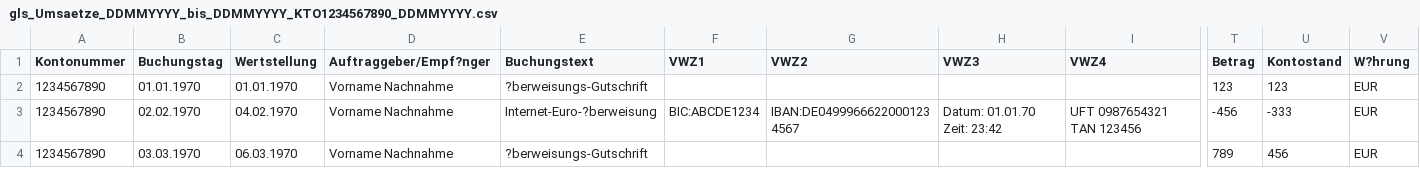
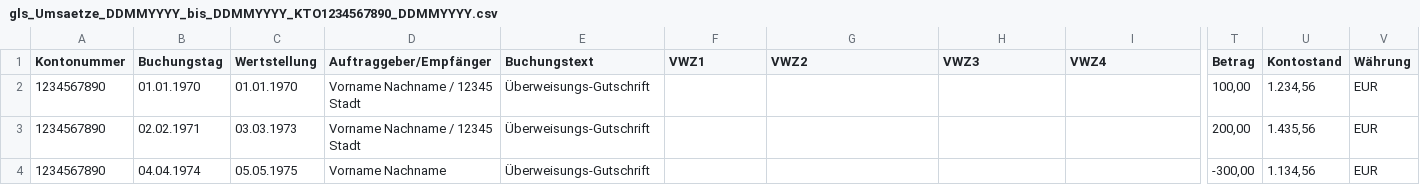
Before and after one commit to katrinleinweber/BankStR, a CSV file: data/gls_Umsaetze_DDMMYYYY_bis_DDMMYYYY_KTO1234567890_DDMMYYYY.csv, drawn as a sheet; only a part is shown, gaps mark what is left out; removed rows and columns are numbered as before the commit, all else as after; rows hold the shown columns only; the diff names each change by its address in the sheet, - before the commit and + after, or states it on an @@ line.

```diff
--- a/data/gls_Umsaetze_DDMMYYYY_bis_DDMMYYYY_KTO1234567890_DDMMYYYY.csv
+++ b/data/gls_Umsaetze_DDMMYYYY_bis_DDMMYYYY_KTO1234567890_DDMMYYYY.csv
-D1: Auftraggeber/Empf?nger
+D1: Auftraggeber/Empfänger
-V1: W?hrung
+V1: Währung
-D2 (Auftraggeber/Empfänger): Vorname Nachnahme
+D2 (Auftraggeber/Empfänger): Vorname Nachname / 12345 Stadt
-E2 (Buchungstext): ?berweisungs-Gutschrift
+E2 (Buchungstext): Überweisungs-Gutschrift
-T2 (Betrag): 123
+T2 (Betrag): 100,00
-U2 (Kontostand): 123
+U2 (Kontostand): 1.234,56
-row 3: 1234567890 | 02.02.1970 | 04.02.1970 | Vorname Nachnahme | Internet-Euro-?berweisung | BIC:ABCDE1234 | IBAN:DE04999666220001234567 | Datum: 01.01.70 Zeit: 23:42 | UFT 0987654321 TAN 123456 | -456 | -333 | EUR
+row 3: 1234567890 | 02.02.1971 | 03.03.1973 | Vorname Nachname / 12345 Stadt | Überweisungs-Gutschrift |  |  |  |  | 200,00 | 1.435,56 | EUR
-B4 (Buchungstag): 03.03.1970
+B4 (Buchungstag): 04.04.1974
-C4 (Wertstellung): 06.03.1970
+C4 (Wertstellung): 05.05.1975
-D4 (Auftraggeber/Empfänger): Vorname Nachnahme
+D4 (Auftraggeber/Empfänger): Vorname Nachname
-E4 (Buchungstext): ?berweisungs-Gutschrift
+E4 (Buchungstext): Überweisungs-Gutschrift
-T4 (Betrag): 789
+T4 (Betrag): -300,00
-U4 (Kontostand): 456
+U4 (Kontostand): 1.134,56
```
Also changed, not shown: data/sparda_umsaetze-1234567-YYYY-MM-DD-HH-MM-SS.csv, data/sparkasse_YYYYMMDD-12345678-umsatz.CSV, 1 other file.
